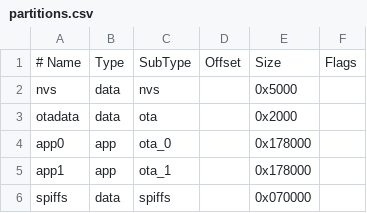
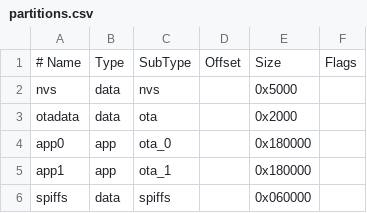
Before and after one commit to brettdavidsilverman/old.bee.fish, a CSV file: Arduino/feebee-cam/partitions.csv, drawn as a sheet.

```diff
--- a/Arduino/feebee-cam/partitions.csv
+++ b/Arduino/feebee-cam/partitions.csv
@@ -3,4 +3,4 @@ nvs,      data, nvs,     ,        0x5000,
 otadata,  data, ota,     ,        0x2000,
-app0,     app,  ota_0,   ,        0x178000,
-app1,     app,  ota_1,   ,        0x178000,
-spiffs,   data, spiffs,  ,        0x070000
+app0,     app,  ota_0,   ,        0x180000,
+app1,     app,  ota_1,   ,        0x180000,
+spiffs,   data, spiffs,  ,        0x060000
```
Also changed, not shown: 53 other files.
